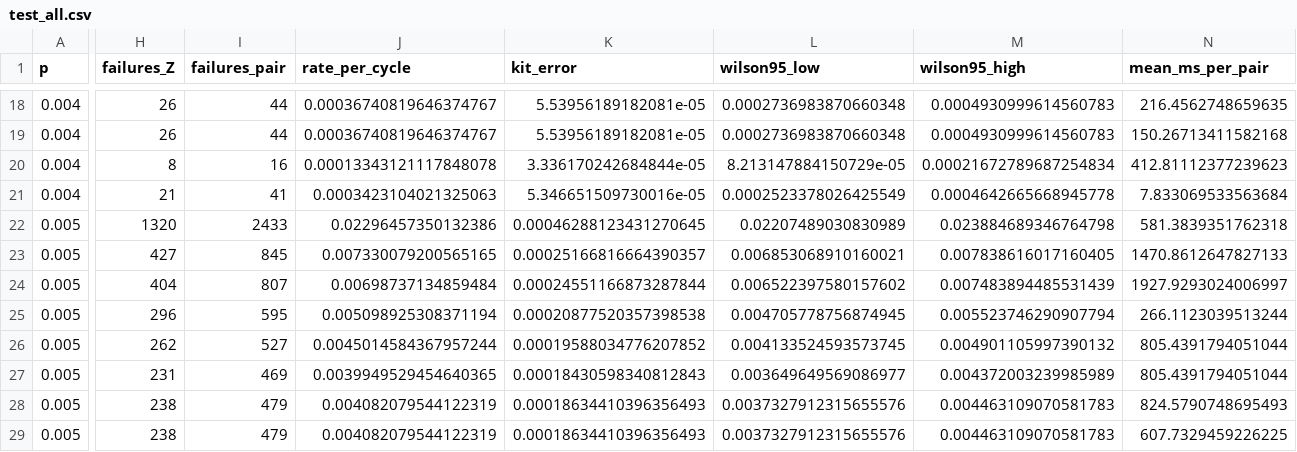
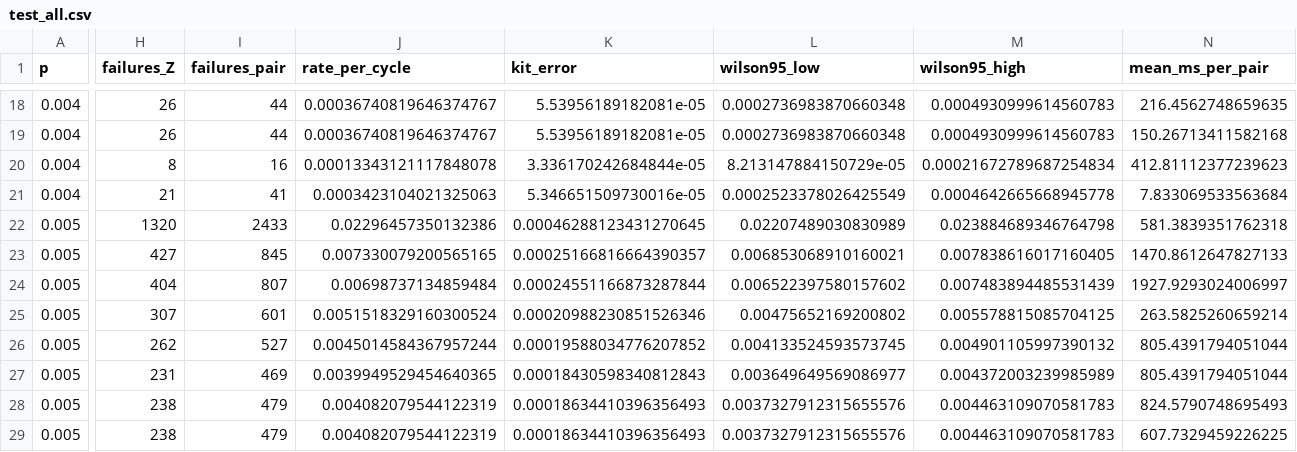
Before and after one commit to Trade42/HackMidwest, a CSV file: challenge-1-ml-decoder-kit/report/tables/test_all.csv, drawn as a sheet; only a part is shown, gaps mark what is left out; the diff covers the shown part only; the diff names each change by its address in the sheet, - before the commit and + after, or states it on an @@ line.

```diff
--- a/challenge-1-ml-decoder-kit/report/tables/test_all.csv
+++ b/challenge-1-ml-decoder-kit/report/tables/test_all.csv
-H25 (failures_Z): 296
+H25 (failures_Z): 307
-I25 (failures_pair): 595
+I25 (failures_pair): 601
-J25 (rate_per_cycle): 0.005098925308371194
+J25 (rate_per_cycle): 0.0051518329160300524
-K25 (kit_error): 0.00020877520357398538
+K25 (kit_error): 0.00020988230851526346
-L25 (wilson95_low): 0.004705778756874945
+L25 (wilson95_low): 0.00475652169200802
-M25 (wilson95_high): 0.005523746290907794
+M25 (wilson95_high): 0.005578815085704125
-N25 (mean_ms_per_pair): 266.1123039513244
+N25 (mean_ms_per_pair): 263.5825260659214
```
Also changed, not shown: 12 edited cells elsewhere in this file, challenge-1-ml-decoder-kit/report/tables/test_comparisons.csv, challenge-1-ml-decoder-kit/report/tables/test_p0.005.csv, 30 other files.
